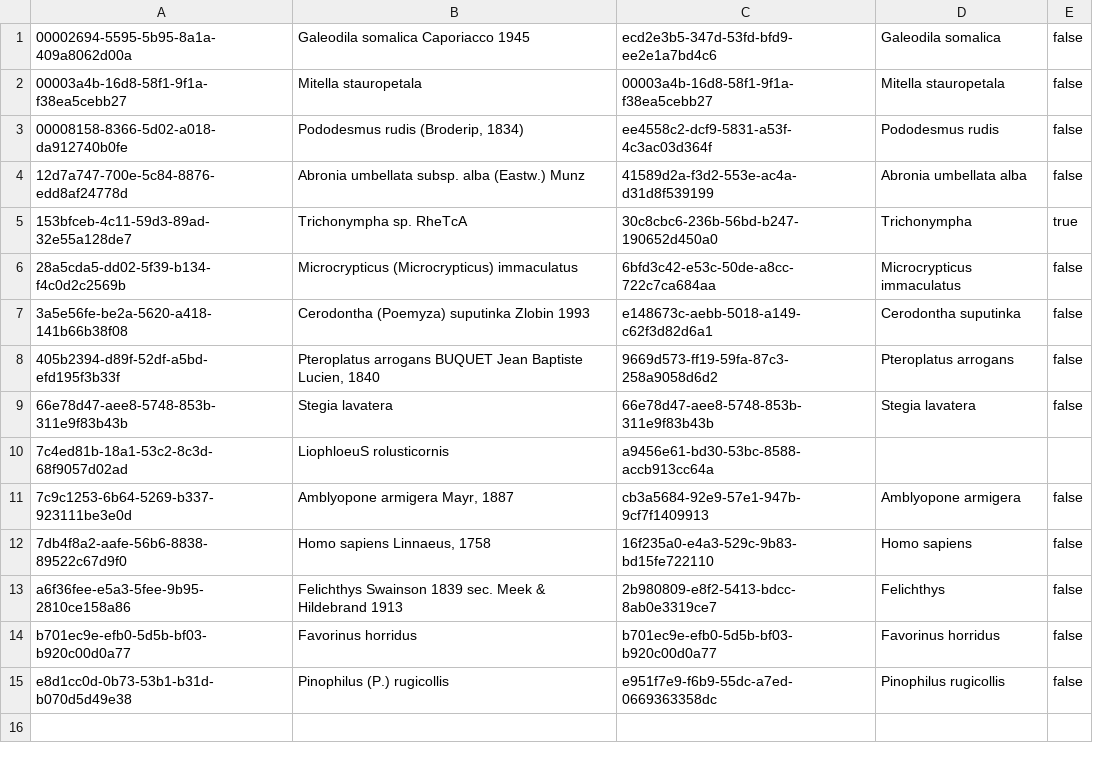
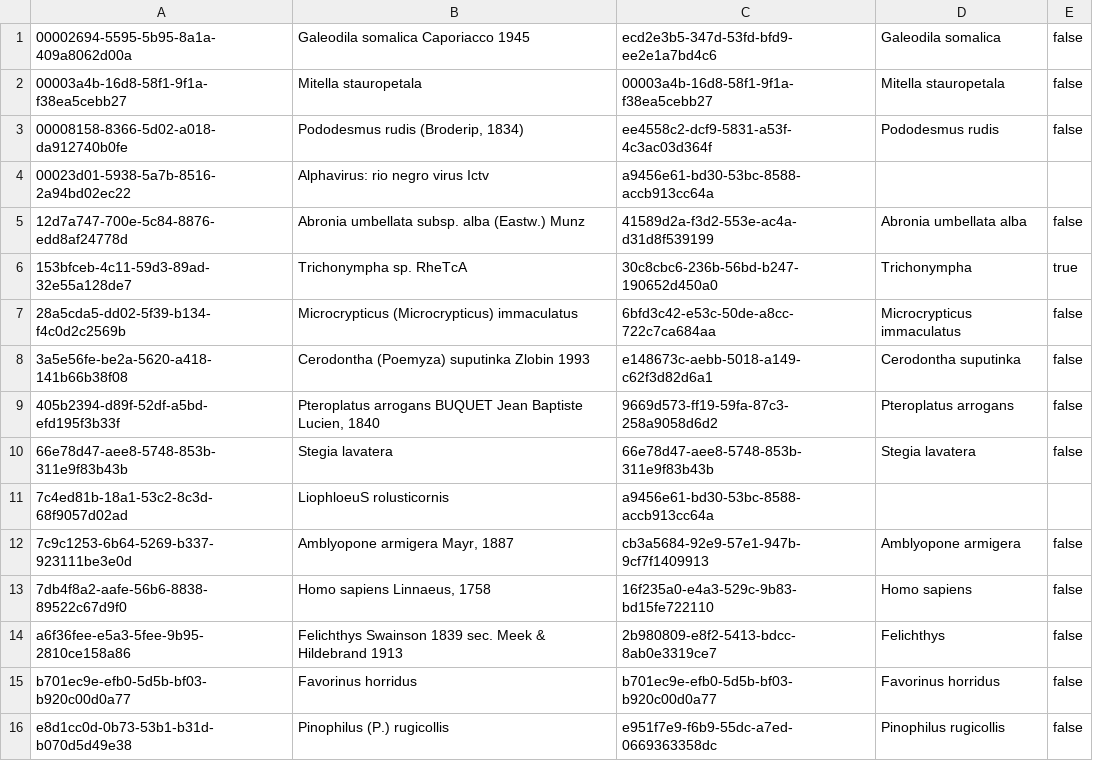
Before and after one commit to GlobalNamesArchitecture/gnresolver, a CSV file: db-migration/db/seed/test_api/GnresolverMicroserviceIntegrationSpec/name_strings.csv, drawn as a sheet.

```diff
--- a/db-migration/db/seed/test_api/GnresolverMicroserviceIntegrationSpec/name_strings.csv
+++ b/db-migration/db/seed/test_api/GnresolverMicroserviceIntegrationSpec/name_strings.csv
@@ -3,2 +3,3 @@
 00008158-8366-5d02-a018-da912740b0fe	Pododesmus rudis (Broderip, 1834)	ee4558c2-dcf9-5831-a53f-4c3ac03d364f	Pododesmus rudis	false
+00023d01-5938-5a7b-8516-2a94bd02ec22	Alphavirus: rio negro virus Ictv	a9456e61-bd30-53bc-8588-accb913cc64a
 12d7a747-700e-5c84-8876-edd8af24778d	Abronia umbellata subsp. alba (Eastw.) Munz	41589d2a-f3d2-553e-ac4a-d31d8f539199	Abronia umbellata alba	false
```
Also changed, not shown: db-migration/db/seed/test_api/GnresolverMicroserviceIntegrationSpec/name_string_indices.csv, db-migration/db/seed/test_api/GnresolverMicroserviceIntegrationSpec/name_strings__author_words.csv, 7 other files.
